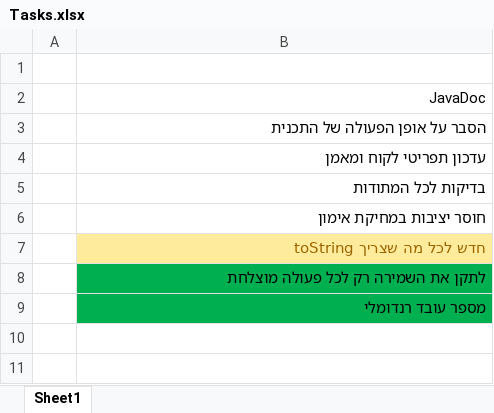
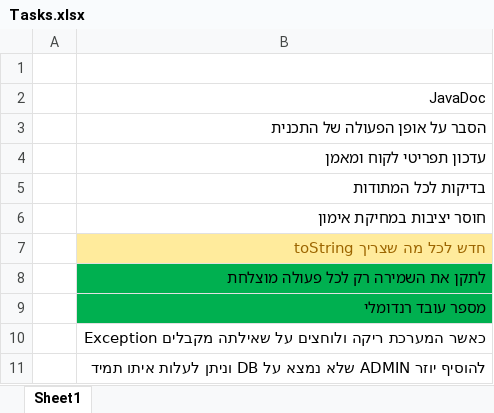
Before and after one commit to nisanb/virutalshape, an Excel workbook: Tasks.xlsx, sheet Sheet1, drawn as a sheet; values as stored, in another font and other column widths than the file's, no borders; the diff names each change by its address in the sheet, - before the commit and + after, or states it on an @@ line.

Commit message:
Fixed all the shit you've done I took care of something like 10 null Exceptions because you did nothing to take care of null DB

```diff
--- a/Tasks.xlsx (sheet Sheet1)
+++ b/Tasks.xlsx (sheet Sheet1)
+row 10:  | כאשר המערכת ריקה ולוחצים על שאילתה מקבלים Exception
+row 11:  | להוסיף יוזר ADMIN שלא נמצא על DB וניתן לעלות איתו תמיד
```
Also changed, not shown: 4 other files.
